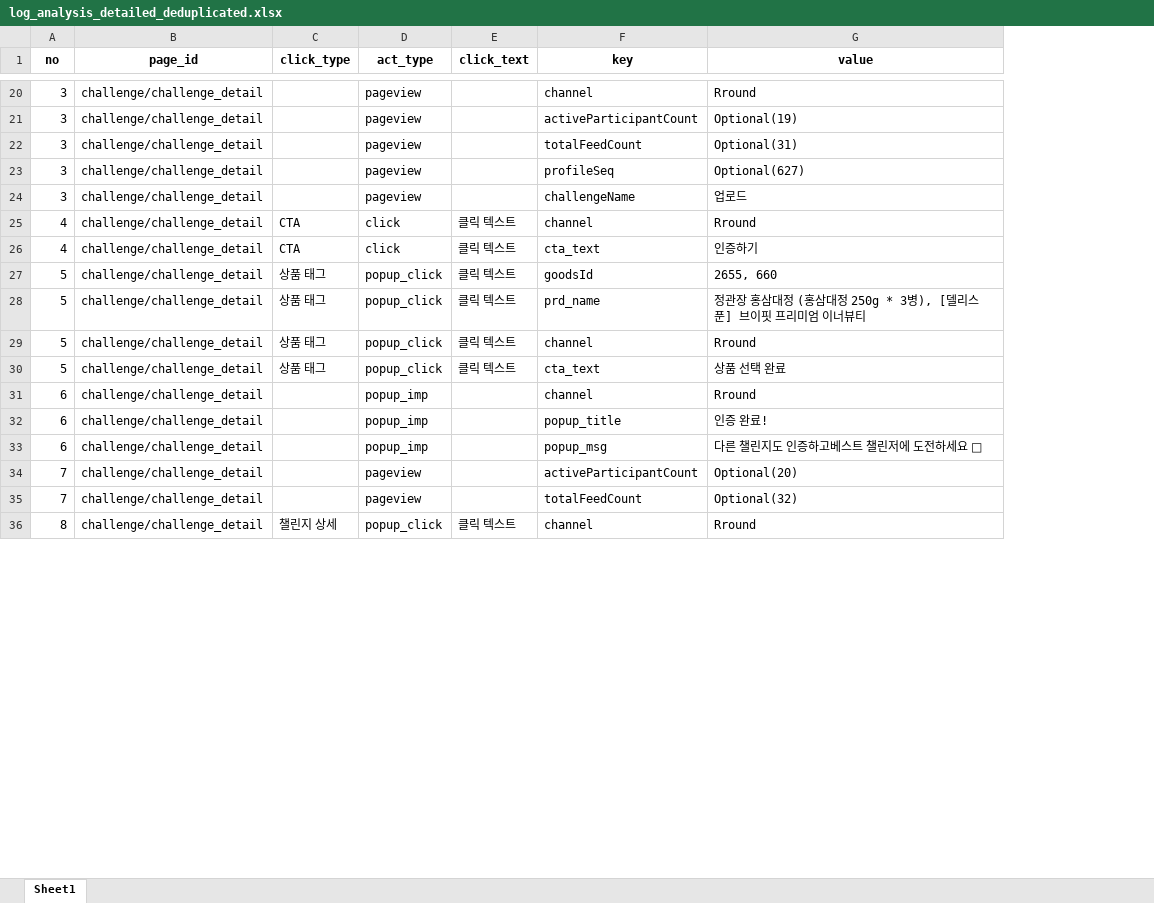
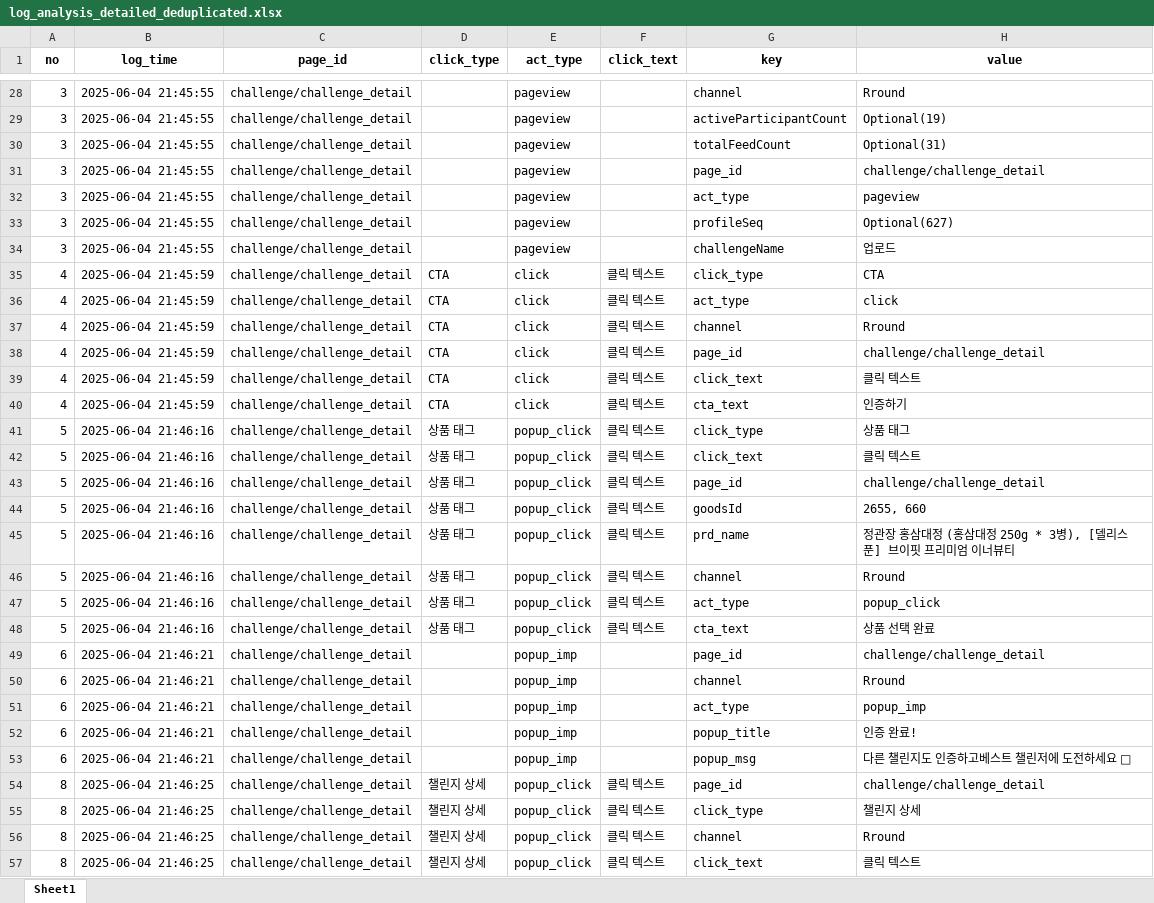
Before and after one commit to skadudd/pj_hect_wc_log, an Excel workbook: result/log_analysis_detailed_deduplicated.xlsx, sheet Sheet1, drawn as a sheet; only a part is shown, gaps mark what is left out; values as stored, in another font and other column widths than the file's, no borders; removed rows and columns are numbered as before the commit, all else as after; the diff covers the shown part only; the diff names each change by its address in the sheet, - before the commit and + after, or states it on an @@ line.

```diff
--- a/result/log_analysis_detailed_deduplicated.xlsx (sheet Sheet1)
+++ b/result/log_analysis_detailed_deduplicated.xlsx (sheet Sheet1)
+column B (log_time), rows 28-30: all 2025-06-04 21:45:55; rows 33-34: 2025-06-04 21:45:55 | 2025-06-04 21:45:55; row 37: 2025-06-04 21:45:59; row 40: 2025-06-04 21:45:59; rows 44-46: all 2025-06-04 21:46:16; row 48: 2025-06-04 21:46:16; row 50: 2025-06-04 21:46:21; rows 52-53: 2025-06-04 21:46:21 | 2025-06-04 21:46:21; row 56: 2025-06-04 21:46:25
+row 31: 3 | 2025-06-04 21:45:55 | challenge/challenge_detail |  | pageview |  | page_id | challenge/challenge_detail
+row 32: 3 | 2025-06-04 21:45:55 | challenge/challenge_detail |  | pageview |  | act_type | pageview
+row 35: 4 | 2025-06-04 21:45:59 | challenge/challenge_detail | CTA | click | 클릭 텍스트 | click_type | CTA
+row 36: 4 | 2025-06-04 21:45:59 | challenge/challenge_detail | CTA | click | 클릭 텍스트 | act_type | click
+row 38: 4 | 2025-06-04 21:45:59 | challenge/challenge_detail | CTA | click | 클릭 텍스트 | page_id | challenge/challenge_detail
+row 39: 4 | 2025-06-04 21:45:59 | challenge/challenge_detail | CTA | click | 클릭 텍스트 | click_text | 클릭 텍스트
+row 41: 5 | 2025-06-04 21:46:16 | challenge/challenge_detail | 상품 태그 | popup_click | 클릭 텍스트 | click_type | 상품 태그
+row 42: 5 | 2025-06-04 21:46:16 | challenge/challenge_detail | 상품 태그 | popup_click | 클릭 텍스트 | click_text | 클릭 텍스트
+row 43: 5 | 2025-06-04 21:46:16 | challenge/challenge_detail | 상품 태그 | popup_click | 클릭 텍스트 | page_id | challenge/challenge_detail
+row 47: 5 | 2025-06-04 21:46:16 | challenge/challenge_detail | 상품 태그 | popup_click | 클릭 텍스트 | act_type | popup_click
+row 49: 6 | 2025-06-04 21:46:21 | challenge/challenge_detail |  | popup_imp |  | page_id | challenge/challenge_detail
+row 51: 6 | 2025-06-04 21:46:21 | challenge/challenge_detail |  | popup_imp |  | act_type | popup_imp
-row 34: 7 | challenge/challenge_detail |  | pageview |  | activeParticipantCount | Optional(20)
-row 35: 7 | challenge/challenge_detail |  | pageview |  | totalFeedCount | Optional(32)
+row 54: 8 | 2025-06-04 21:46:25 | challenge/challenge_detail | 챌린지 상세 | popup_click | 클릭 텍스트 | page_id | challenge/challenge_detail
+row 55: 8 | 2025-06-04 21:46:25 | challenge/challenge_detail | 챌린지 상세 | popup_click | 클릭 텍스트 | click_type | 챌린지 상세
+row 57: 8 | 2025-06-04 21:46:25 | challenge/challenge_detail | 챌린지 상세 | popup_click | 클릭 텍스트 | click_text | 클릭 텍스트
```
Also changed, not shown: 9 added rows elsewhere in this sheet, result/log_analysis_combined.xlsx, result/log_analysis_combined_deduplicated.xlsx, 5 other files.
